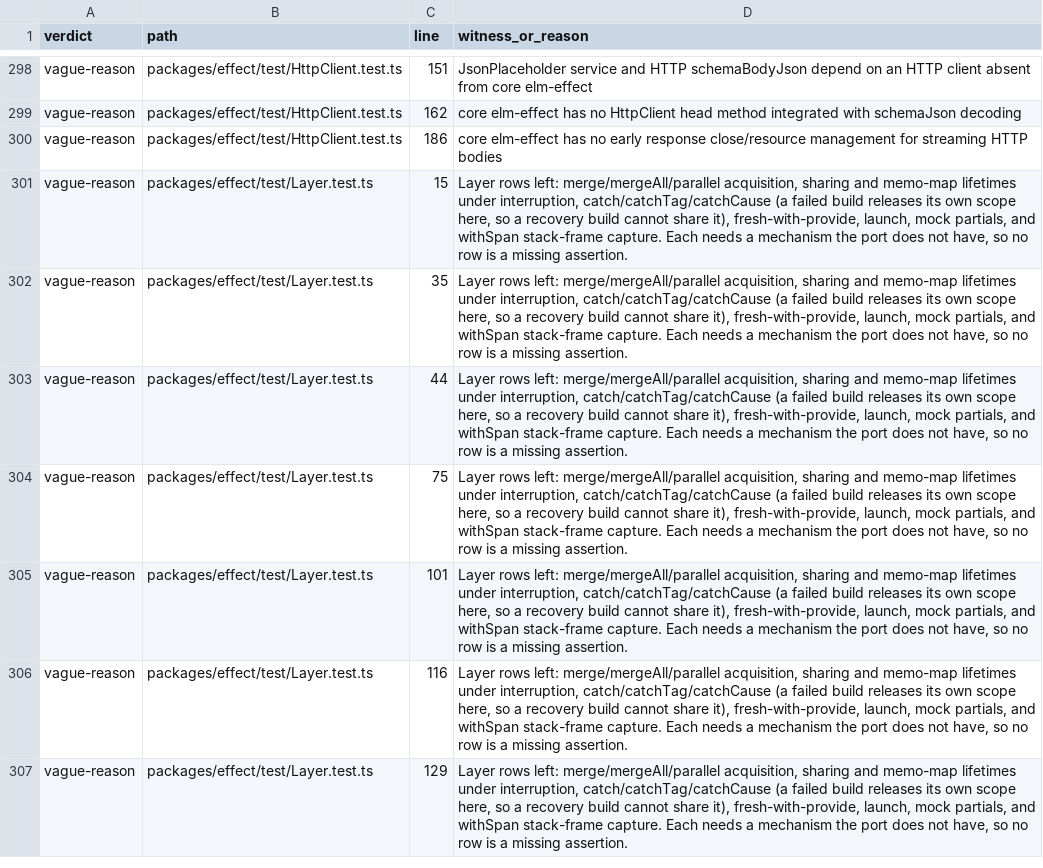
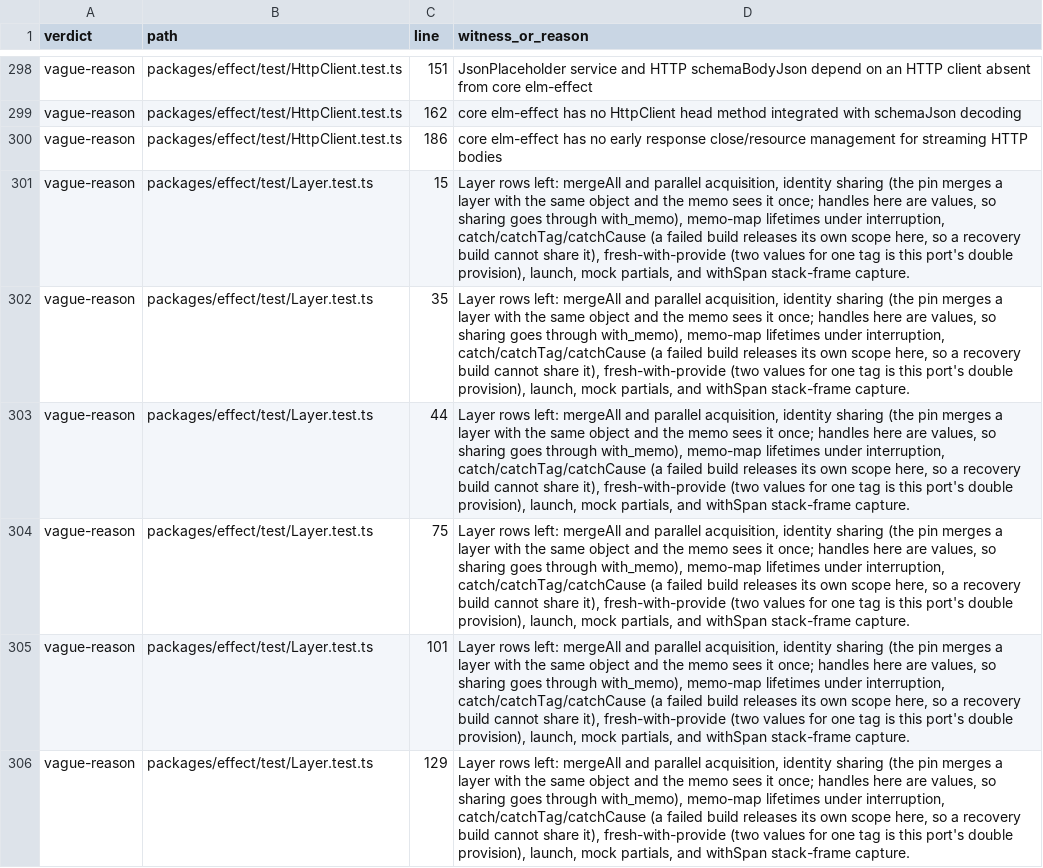
Before and after one commit to bangedorrunt/elm-effect-rs, a TSV file: conformance/witness-audit.tsv, drawn as a sheet; only a part is shown, gaps mark what is left out; removed rows and columns are numbered as before the commit, all else as after; the diff covers the shown part only; the diff names each change by its address in the sheet, - before the commit and + after, or states it on an @@ line.

```diff
--- a/conformance/witness-audit.tsv
+++ b/conformance/witness-audit.tsv
-D301:D305 (witness_or_reason): …rows left: merge/mergeAll/parallel acquisition, sharing and memo-map lifetimes under interruption, catch/catchTag/catchCause (a failed build releases its own scope here, so a recovery build cannot share it), fresh-with-provide, launch, mock partials, and withSpan stack-frame capture. Each needs a mechanism the port does not have, so no row is a missing assertion.
+D301:D305 (witness_or_reason): …rows left: mergeAll and parallel acquisition, identity sharing (the pin merges a layer with the same object and the memo sees it once; handles here are values, so sharing goes through with_memo), memo-map lifetimes under interruption, catch/catchTag/catchCause (a failed build releases its own scope here, so a recovery build cannot share it), fresh-with-provide (two values for one tag is this port's double provision), launch, mock partials, and withSpan stack-frame capture.
-row 306: vague-reason | packages/effect/test/Layer.test.ts | 116 | Layer rows left: merge/mergeAll/parallel acquisition, sharing and memo-map lifetimes under interruption, catch/catchTag/catchCause (a failed build releases its own scope here, so a recovery build cannot share it), fresh-with-provide, launch, mock partials, and withSpan stack-frame capture. Each needs a mechanism the port does not have, so no row is a missing assertion.
-D306 (witness_or_reason): …rows left: merge/mergeAll/parallel acquisition, sharing and memo-map lifetimes under interruption, catch/catchTag/catchCause (a failed build releases its own scope here, so a recovery build cannot share it), fresh-with-provide, launch, mock partials, and withSpan stack-frame capture. Each needs a mechanism the port does not have, so no row is a missing assertion.
+D306 (witness_or_reason): …rows left: mergeAll and parallel acquisition, identity sharing (the pin merges a layer with the same object and the memo sees it once; handles here are values, so sharing goes through with_memo), memo-map lifetimes under interruption, catch/catchTag/catchCause (a failed build releases its own scope here, so a recovery build cannot share it), fresh-with-provide (two values for one tag is this port's double provision), launch, mock partials, and withSpan stack-frame capture.
```
Also changed, not shown: 1 removed row and 26 edited cells elsewhere in this file, 3 other files.
